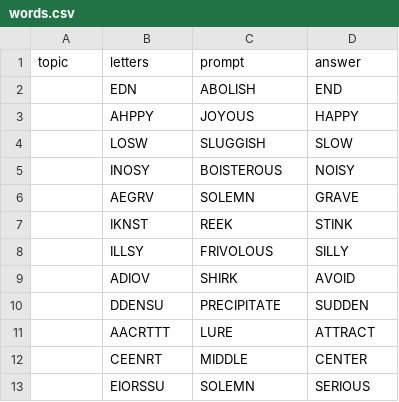
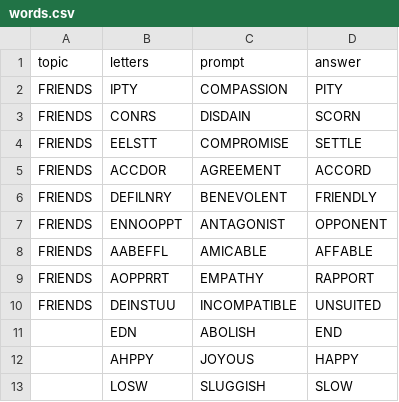
Before and after one commit to ethankennerly/word-wise, a CSV file: Assets/Resources/words.csv, drawn as a sheet; only a part is shown; the shorter side is filled out with more unchanged rows.

Commit message:
Jennifer spells 9 words about friends.

```diff
--- a/Assets/Resources/words.csv
+++ b/Assets/Resources/words.csv
@@ -1,2 +1,11 @@
 topic,letters,prompt,answer
+FRIENDS,IPTY,COMPASSION,PITY
+FRIENDS,CONRS,DISDAIN,SCORN
+FRIENDS,EELSTT,COMPROMISE,SETTLE
+FRIENDS,ACCDOR,AGREEMENT,ACCORD
+FRIENDS,DEFILNRY,BENEVOLENT,FRIENDLY
+FRIENDS,ENNOOPPT,ANTAGONIST,OPPONENT
+FRIENDS,AABEFFL,AMICABLE,AFFABLE
+FRIENDS,AOPPRRT,EMPATHY,RAPPORT
+FRIENDS,DEINSTUU,INCOMPATIBLE,UNSUITED
 ,EDN,ABOLISH,END
```
Also changed, not shown: 3 other files.
